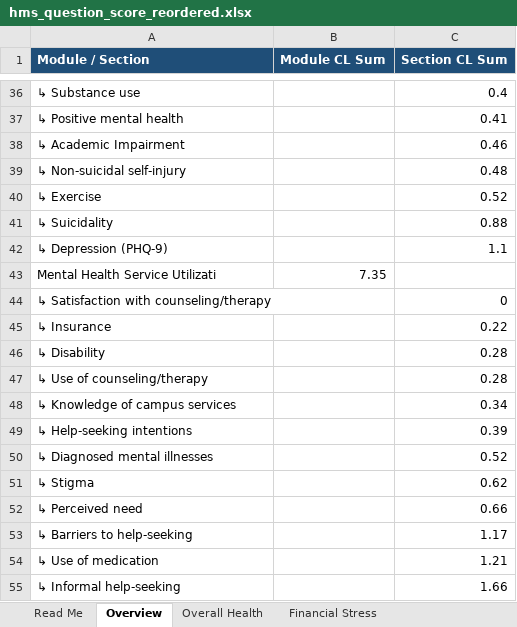
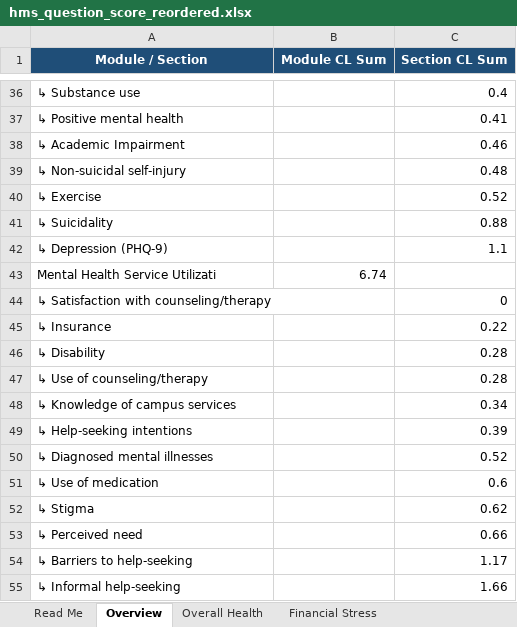
Before and after one commit to jovishacurlie22/Experiment2, an Excel workbook: SurveyQuestions/outputs/hms_question_score_reordered.xlsx, sheet Overview, drawn as a sheet; only a part is shown, gaps mark what is left out; values as stored, in another font and other column widths than the file's, no borders; removed rows and columns are numbered as before the commit, all else as after; the diff names each change by its address in the sheet, - before the commit and + after, or states it on an @@ line.

```diff
--- a/SurveyQuestions/outputs/hms_question_score_reordered.xlsx (sheet Overview)
+++ b/SurveyQuestions/outputs/hms_question_score_reordered.xlsx (sheet Overview)
-A1:C1 alignment: left
+A1:C1 alignment: center
-B43 (Module CL Sum): 7.35
+B43 (Module CL Sum): 6.74
+row 51: ↳ Use of medication |  | 0.6
-row 54: ↳ Use of medication |  | 1.21
```
Also changed, not shown: sheet Mental Health Service Utilizati, SurveyQuestions/csvs/hms_survey.xlsx, SurveyQuestions/outputs/MECAMH_question_score.xlsx, 7 other files.
